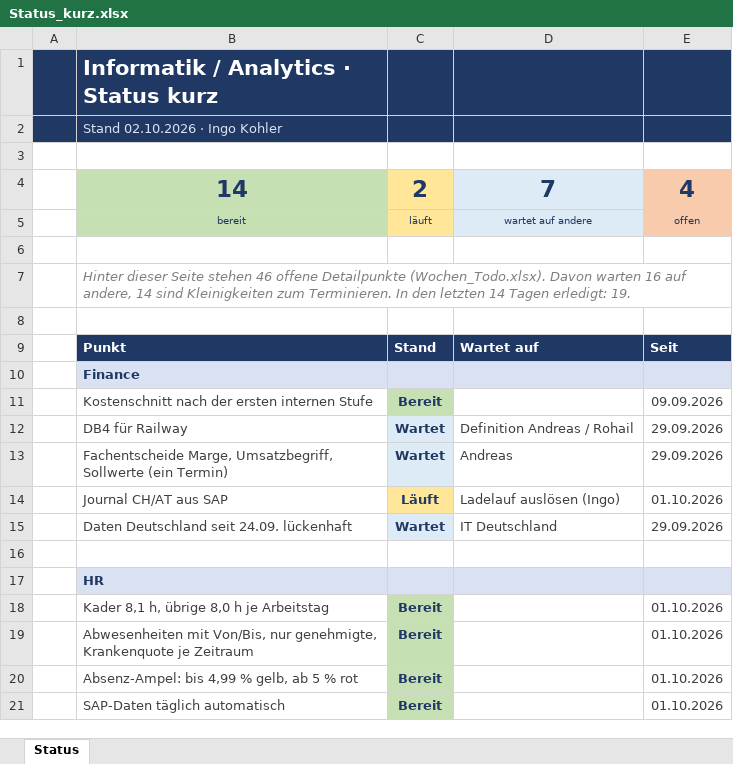
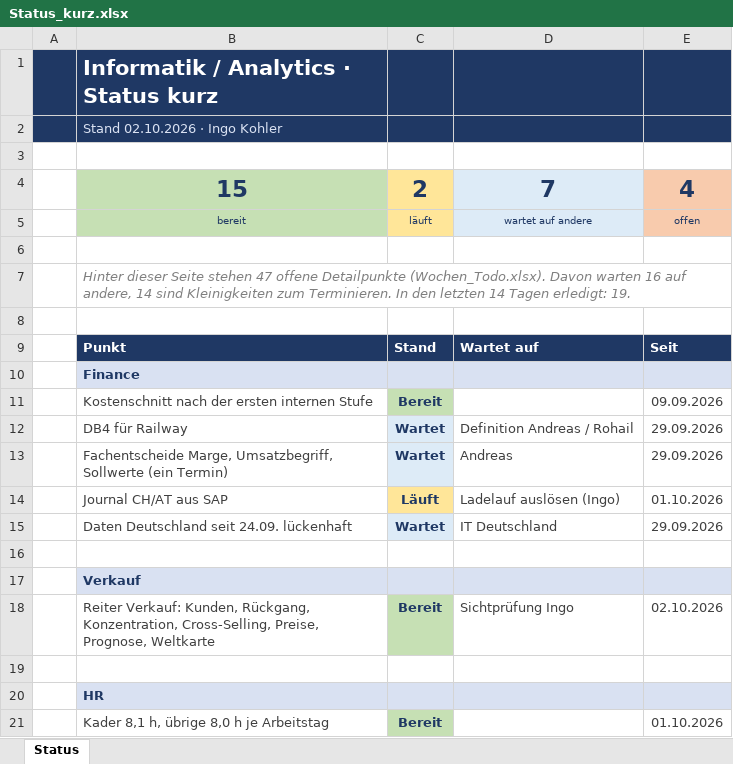
Before and after one commit to metacube2/Ai, an Excel workbook: TrafagSalesExporter/projektmanagement/Status_kurz.xlsx, sheet Status, drawn as a sheet; only a part is shown; the shorter side is filled out with more unchanged rows; values as stored, in another font and other column widths than the file's, no borders; the diff names each change by its address in the sheet, - before the commit and + after, or states it on an @@ line.

```diff
--- a/TrafagSalesExporter/projektmanagement/Status_kurz.xlsx (sheet Status)
+++ b/TrafagSalesExporter/projektmanagement/Status_kurz.xlsx (sheet Status)
-B4: 14
+B4: 15
-B7: …Seite stehen 46 offene Detailpunkte…
+B7: …Seite stehen 47 offene Detailpunkte…
+row 16: (empty)
+row 17:  | Verkauf
+row 18:  | Reiter Verkauf: Kunden, Rückgang, Konzentration, Cross-Selling, Preise, Prognose, Weltkarte | Bereit | Sichtprüfung Ingo | 02.10.2026
```
Also changed, not shown: TrafagSalesExporter/projektmanagement/Wochen_Todo.xlsx, 10 other files.
